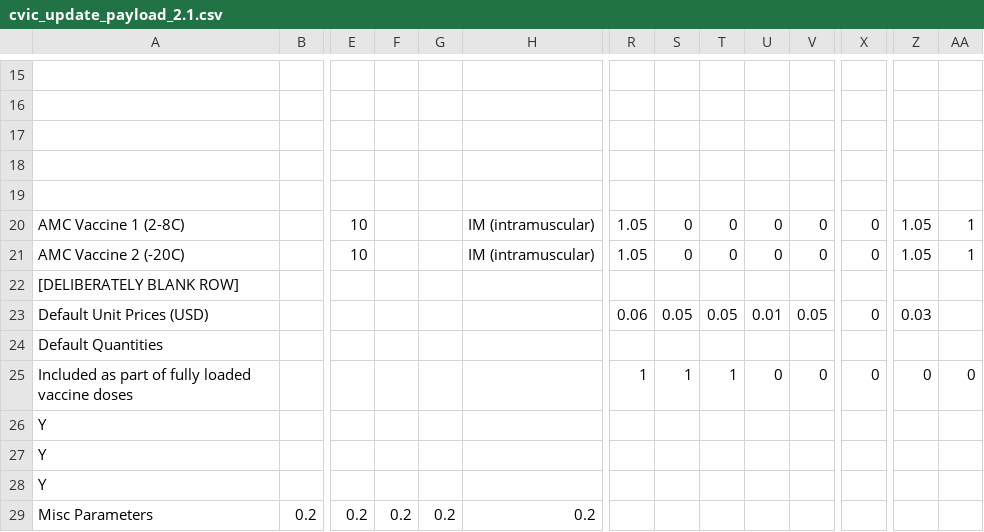
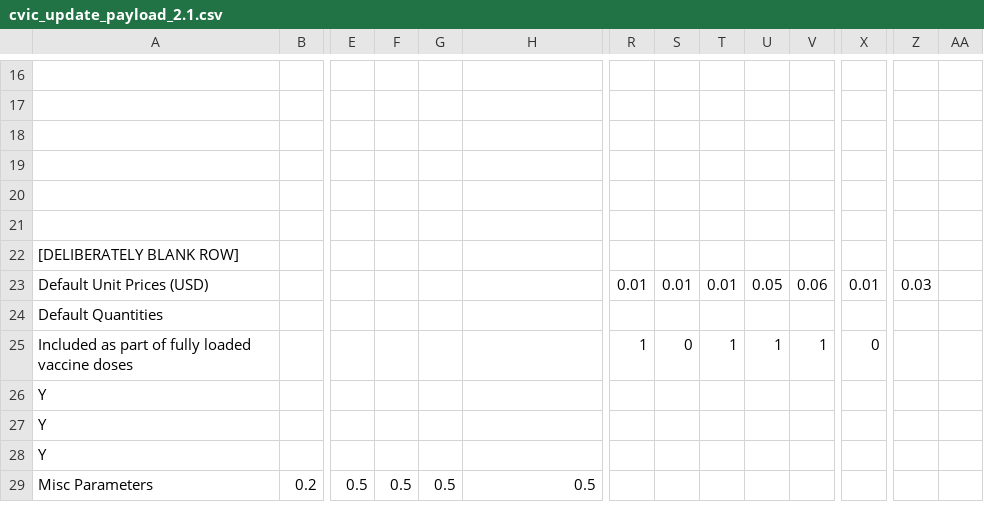
Before and after one commit to quanticlear/covax, a CSV file: cvic_update_payload_2.1.csv, drawn as a sheet; only a part is shown, gaps mark what is left out; removed rows and columns are numbered as before the commit, all else as after; rows hold the shown columns only; the diff covers the shown part only; the diff names each change by its address in the sheet, - before the commit and + after, or states it on an @@ line.

Commit message:
Update cvic_update_payload_2.1.csv

```diff
--- a/cvic_update_payload_2.1.csv
+++ b/cvic_update_payload_2.1.csv
-row 21: AMC Vaccine 1 (2-8C) |  | 10 |  |  | IM (intramuscular) | 1.05 | 0 | 0 | 0 | 0 | 0 | 1.05 | 1
+row 21: (empty)
-row 21: AMC Vaccine 2 (-20C) |  | 10 |  |  | IM (intramuscular) | 1.05 | 0 | 0 | 0 | 0 | 0 | 1.05 | 1
-R23: 0.06
+R23: 0.01
-S23: 0.05
+S23: 0.01
-T23: 0.05
+T23: 0.01
-U23: 0.01
+U23: 0.05
-V23: 0.05
+V23: 0.06
-X23: 0
+X23: 0.01
-S25: 1
+S25: 0
-U25: 0
+U25: 1
-V25: 0
+V25: 1
-Z25: 0
+Z25: (empty)
-AA25: 0
+AA25: (empty)
-E29: 0.2
+E29: 0.5
-F29: 0.2
+F29: 0.5
-G29: 0.2
+G29: 0.5
-H29: 0.2
+H29: 0.5
```
Also changed, not shown: 1 added row and 44 edited cells elsewhere in this file.
